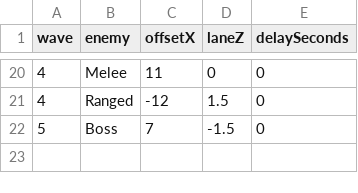
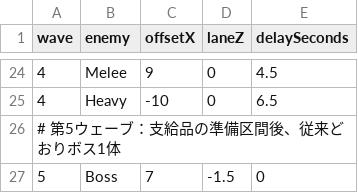
Before and after one commit to KS-Yuwen/BeltScrollActionPractice_Unity, a CSV file: Assets/Resources/Balance/wave_spawns.csv, drawn as a sheet; only a part is shown, gaps mark what is left out; the diff covers the shown part only.

```diff
--- a/Assets/Resources/Balance/wave_spawns.csv
+++ b/Assets/Resources/Balance/wave_spawns.csv
@@ -20,3 +24,4 @@ wave,enemy,offsetX,laneZ,delaySeconds
-4,Melee,11,0,0
-4,Ranged,-12,1.5,0
+4,Melee,9,0,4.5
+4,Heavy,-10,0,6.5
+# 第5ウェーブ：支給品の準備区間後、従来どおりボス1体
 5,Boss,7,-1.5,0
```
Also changed, not shown: 5 added rows, 1 removed row and 25 edited cells elsewhere in this file, 2 other files.
